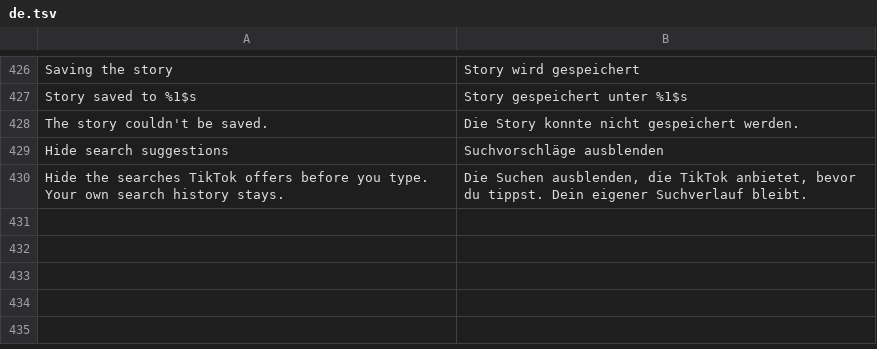
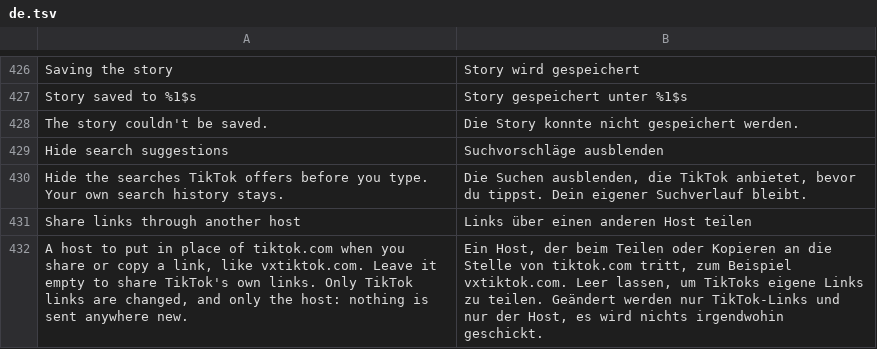
Before and after one commit to SysAdminDoc/hushfeed, a TSV file: extensions/tiktok/src/main/l10n/de.tsv, drawn as a sheet; only a part is shown, gaps mark what is left out; the diff names each change by its address in the sheet, - before the commit and + after, or states it on an @@ line.

Commit message:
feat: share links through a host of your choosing
The share URL already passes through the extension on its way out, so
this is one more step in the same place: put a host in the box under
Sanitize sharing links and tiktok.com is swapped for it, which is how a
link ends up showing a preview where TikTok's own does not.

Only TikTok's own hosts are swapped, matched exactly rather than by
suffix, so a link to tiktok.com.something.else is left alone. Only the
host changes; the scheme, the path and anything after it are untouched,
and a setting that is not a host is ignored rather than written into a
link that would then be unusable.

Tests cover the rewrite and the parameter stripping together and on their
own, every short link host, the near misses, and what counts as a host in
the box.

```diff
--- a/extensions/tiktok/src/main/l10n/de.tsv
+++ b/extensions/tiktok/src/main/l10n/de.tsv
+row 431: Share links through another host | Links über einen anderen Host teilen
+row 432: A host to put in place of tiktok.com when you share or copy a link, like vxtiktok.com. Leave it empty to share TikTok's own links. Only TikTok links are changed, and only the host: nothing is sent anywhere new. | Ein Host, der beim Teilen oder Kopieren an die Stelle von tiktok.com tritt, zum Beispiel vxtiktok.com. Leer lassen, um TikToks eigene Links zu teilen. Geändert werden nur TikTok-Links und nur der Host, es wird nichts irgendwohin geschickt.
```
Also changed, not shown: extensions/tiktok/src/main/l10n/in.tsv, 9 other files.
